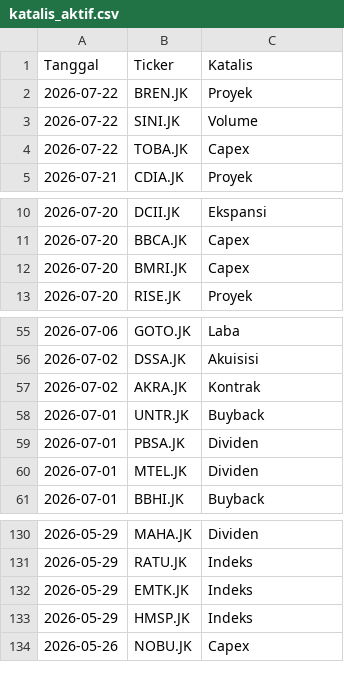
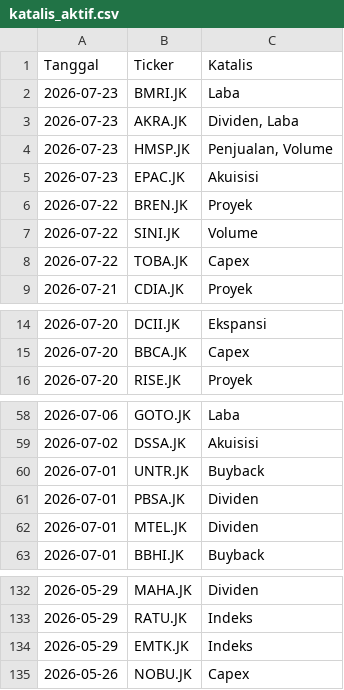
Before and after one commit to gpra19/hybrid-war-room, a CSV file: katalis_aktif.csv, drawn as a sheet; only a part is shown, gaps mark what is left out; removed rows and columns are numbered as before the commit, all else as after; the diff names each change by its address in the sheet, - before the commit and + after, or states it on an @@ line.

Commit message:
Update intelijen fundamental harian

```diff
--- a/katalis_aktif.csv
+++ b/katalis_aktif.csv
+row 2: 2026-07-23 | BMRI.JK | Laba
+row 3: 2026-07-23 | AKRA.JK | Dividen, Laba
+row 4: 2026-07-23 | HMSP.JK | Penjualan, Volume
+row 5: 2026-07-23 | EPAC.JK | Akuisisi
-row 12: 2026-07-20 | BMRI.JK | Capex
-row 57: 2026-07-02 | AKRA.JK | Kontrak
-row 133: 2026-05-29 | HMSP.JK | Indeks
```
